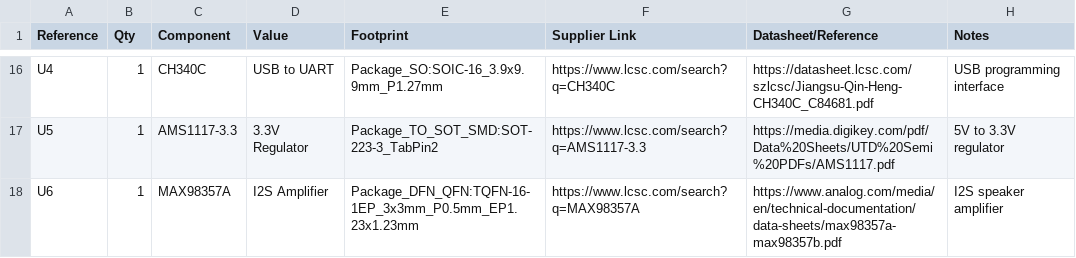
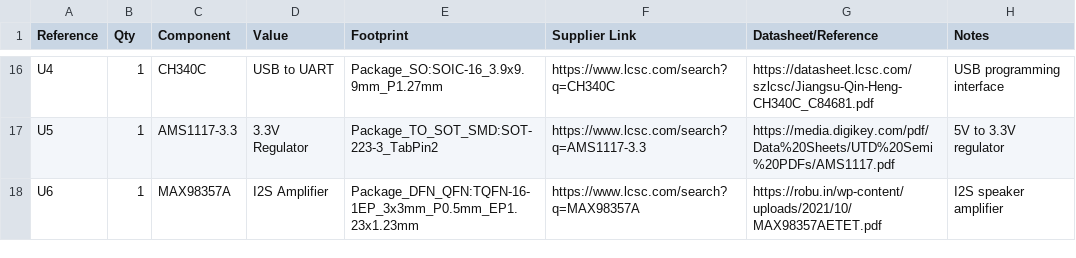
Before and after one commit to andaniayan-jpg/Tuyyo-Hackclub, a CSV file: BOM.csv, drawn as a sheet; only a part is shown, gaps mark what is left out.

Commit message:
Update BOM.csv

```diff
--- a/BOM.csv
+++ b/BOM.csv
@@ -17,2 +17,2 @@ U4,1,CH340C,USB to UART,Package_SO:SOIC-16_3.9x9.9mm_P1.27mm,https://www.lcsc.co
 U5,1,AMS1117-3.3,3.3V Regulator,Package_TO_SOT_SMD:SOT-223-3_TabPin2,https://www.lcsc.com/search?q=AMS1117-3.3,https://media.digikey.com/pdf/Data%20Sheets/UTD%20Semi%20PDFs/AMS1117.pdf,5V to 3.3V regulator
-U6,1,MAX98357A,I2S Amplifier,Package_DFN_QFN:TQFN-16-1EP_3x3mm_P0.5mm_EP1.23x1.23mm,https://www.lcsc.com/search?q=MAX98357A,https://www.analog.com/media/en/technical-documentation/data-sheets/max98357a-max98357b.pdf,I2S speaker amplifier
+U6,1,MAX98357A,I2S Amplifier,Package_DFN_QFN:TQFN-16-1EP_3x3mm_P0.5mm_EP1.23x1.23mm,https://www.lcsc.com/search?q=MAX98357A,https://robu.in/wp-content/uploads/2021/10/MAX98357AETET.pdf,I2S speaker amplifier
```
